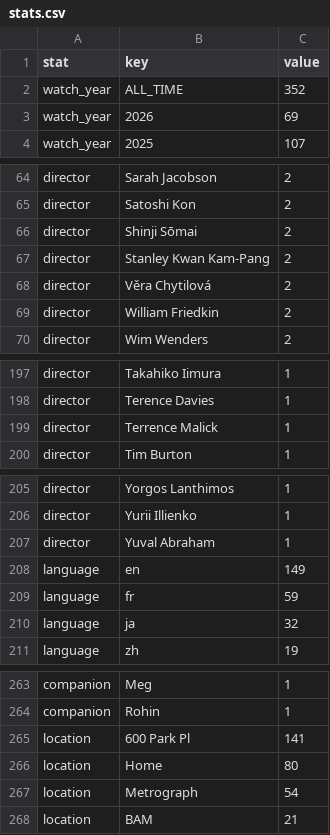
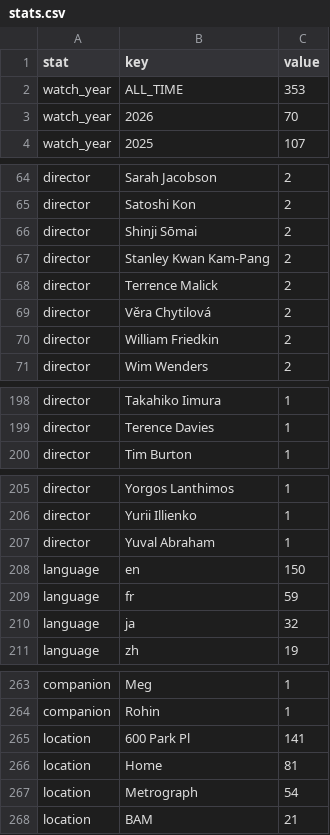
Before and after one commit to shreshthkhilani/shreshth-filmstruck, a CSV file: data/stats.csv, drawn as a sheet; only a part is shown, gaps mark what is left out; the diff covers the shown part only.

```diff
--- a/data/stats.csv
+++ b/data/stats.csv
@@ -1,4 +1,4 @@
 stat,key,value
-watch_year,ALL_TIME,352
-watch_year,2026,69
+watch_year,ALL_TIME,353
+watch_year,2026,70
 watch_year,2025,107
@@ -67,2 +67,3 @@ director,Shinji Sōmai,2
 director,Stanley Kwan Kam-Pang,2
+director,Terrence Malick,2
 director,Věra Chytilová,2
@@ -198,3 +199,2 @@ director,Takahiko Iimura,1
 director,Terence Davies,1
-director,Terrence Malick,1
 director,Tim Burton,1
@@ -207,3 +207,3 @@ director,Yurii Illienko,1
 director,Yuval Abraham,1
-language,en,149
+language,en,150
 language,fr,59
@@ -265,3 +265,3 @@ companion,Rohin,1
 location,600 Park Pl,141
-location,Home,80
+location,Home,81
 location,Metrograph,54
```
Also changed, not shown: 1 edited cell elsewhere in this file, data/films.csv, data/log.csv.
